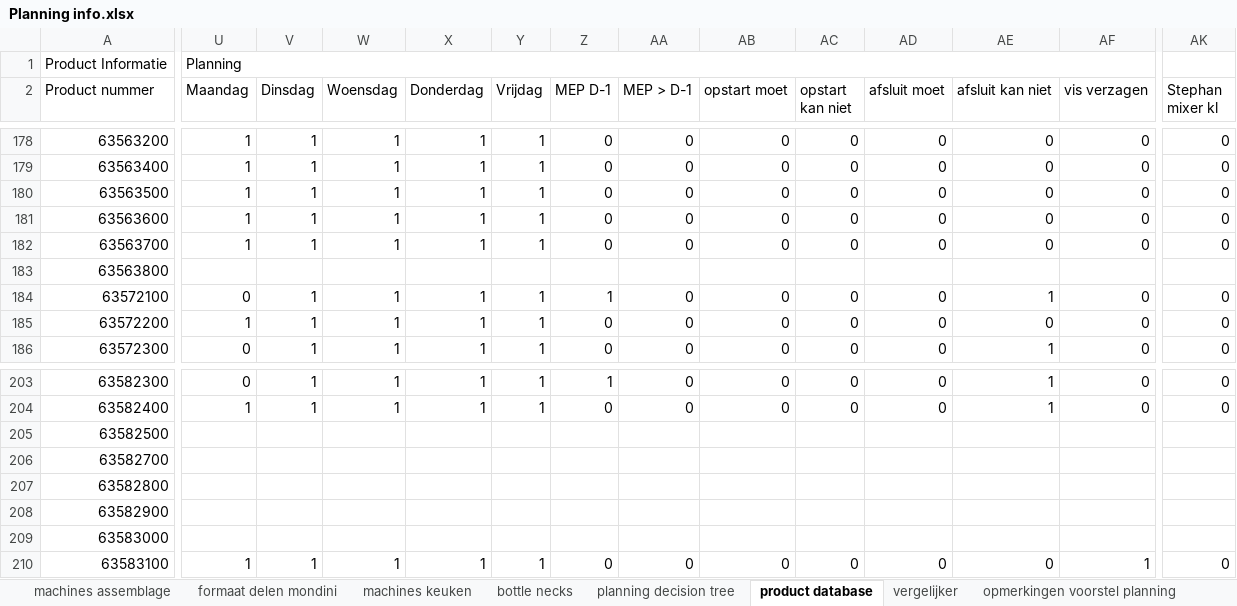
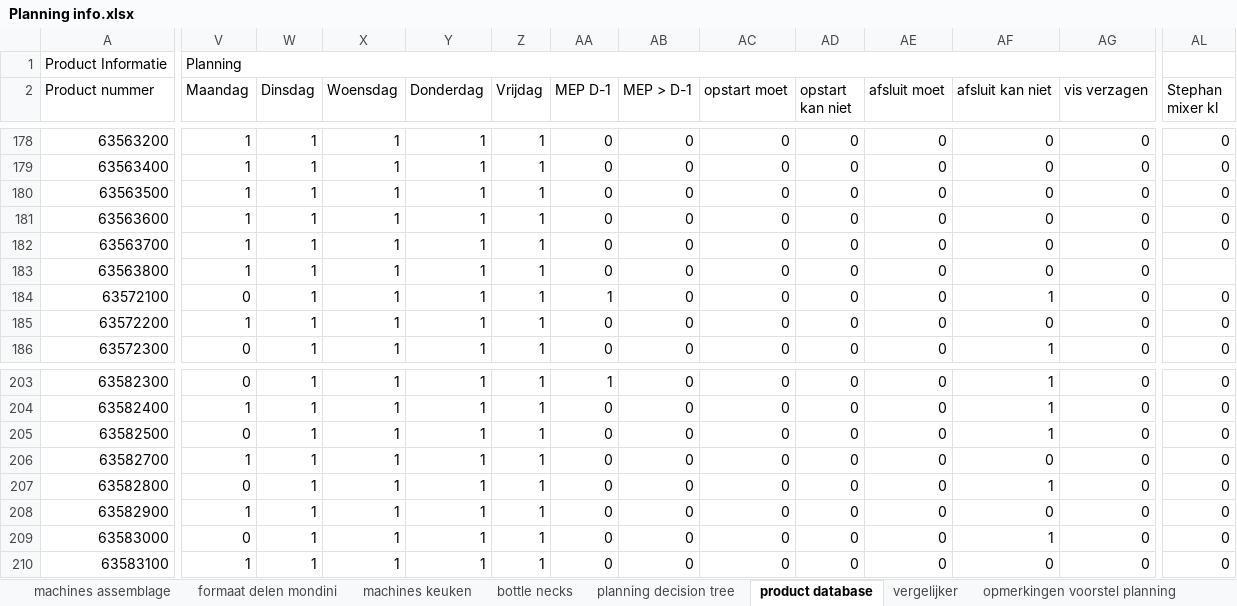
Before and after one commit to alexisvendrixe61/frigilunch-avn, an Excel workbook: data/source_data/Planning info.xlsx, sheet product database, drawn as a sheet; only a part is shown, gaps mark what is left out; values as stored, in another font and other column widths than the file's, no cell formats; conditional formats not drawn; addresses are those after the commit; the diff covers the shown part only; the diff names each change by its address in the sheet, - before the commit and + after, or states it on an @@ line.

```diff
--- a/data/source_data/Planning info.xlsx (sheet product database)
+++ b/data/source_data/Planning info.xlsx (sheet product database)
-V183 (Maandag): (empty)
+V183 (Maandag): 1
-W183 (Dinsdag): (empty)
+W183 (Dinsdag): 1
-X183 (Woensdag): (empty)
+X183 (Woensdag): 1
-Y183 (Donderdag): (empty)
+Y183 (Donderdag): 1
-Z183 (Vrijdag): (empty)
+Z183 (Vrijdag): 1
-AA183 (MEP D-1): (empty)
+AA183 (MEP D-1): 0
-AB183 (MEP > D-1): (empty)
+AB183 (MEP > D-1): 0
-AC183 (opstart moet): (empty)
+AC183 (opstart moet): 0
-AD183 (opstart kan niet): (empty)
+AD183 (opstart kan niet): 0
-AE183 (afsluit moet): (empty)
+AE183 (afsluit moet): 0
-AF183 (afsluit kan niet): (empty)
+AF183 (afsluit kan niet): 0
-AG183 (vis verzagen): (empty)
+AG183 (vis verzagen): 0
-V205 (Maandag): (empty)
+V205 (Maandag): 0
-W205:W209 (Dinsdag): (empty)
+W205:W209 (Dinsdag): 1
-X205:X209 (Woensdag): (empty)
+X205:X209 (Woensdag): 1
-Y205:Y209 (Donderdag): (empty)
+Y205:Y209 (Donderdag): 1
-Z205:Z209 (Vrijdag): (empty)
+Z205:Z209 (Vrijdag): 1
-AA205:AA209 (MEP D-1): (empty)
+AA205:AA209 (MEP D-1): 0
-AB205:AB209 (MEP > D-1): (empty)
+AB205:AB209 (MEP > D-1): 0
-AC205:AC209 (opstart moet): (empty)
+AC205:AC209 (opstart moet): 0
-AD205:AD209 (opstart kan niet): (empty)
+AD205:AD209 (opstart kan niet): 0
-AE205:AE209 (afsluit moet): (empty)
+AE205:AE209 (afsluit moet): 0
-AF205 (afsluit kan niet): (empty)
+AF205 (afsluit kan niet): 1
-AG205:AG209 (vis verzagen): (empty)
+AG205:AG209 (vis verzagen): 0
-AL205:AL209 (Stephan mixer kl): (empty)
+AL205:AL209 (Stephan mixer kl): 0
-V206 (Maandag): (empty)
+V206 (Maandag): 1
-AF206 (afsluit kan niet): (empty)
+AF206 (afsluit kan niet): 0
-V207 (Maandag): (empty)
+V207 (Maandag): 0
-AF207 (afsluit kan niet): (empty)
+AF207 (afsluit kan niet): 1
-V208 (Maandag): (empty)
+V208 (Maandag): 1
-AF208 (afsluit kan niet): (empty)
+AF208 (afsluit kan niet): 0
-V209 (Maandag): (empty)
+V209 (Maandag): 0
-AF209 (afsluit kan niet): (empty)
+AF209 (afsluit kan niet): 1
-AG210 (vis verzagen): 1
+AG210 (vis verzagen): 0
```
Also changed, not shown: 3 added rows, 1 added column and 411 edited cells elsewhere in this sheet, sheet vergelijker, cell formats, formulas that keep their value, output/_test_e2e_wk40/planning_wk40.xlsx, 15 other files.
